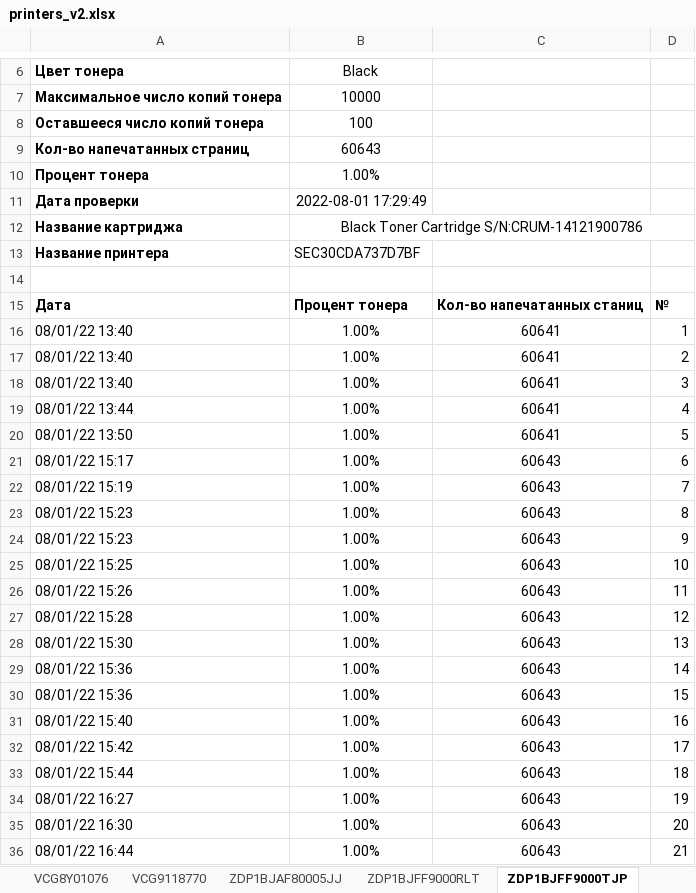
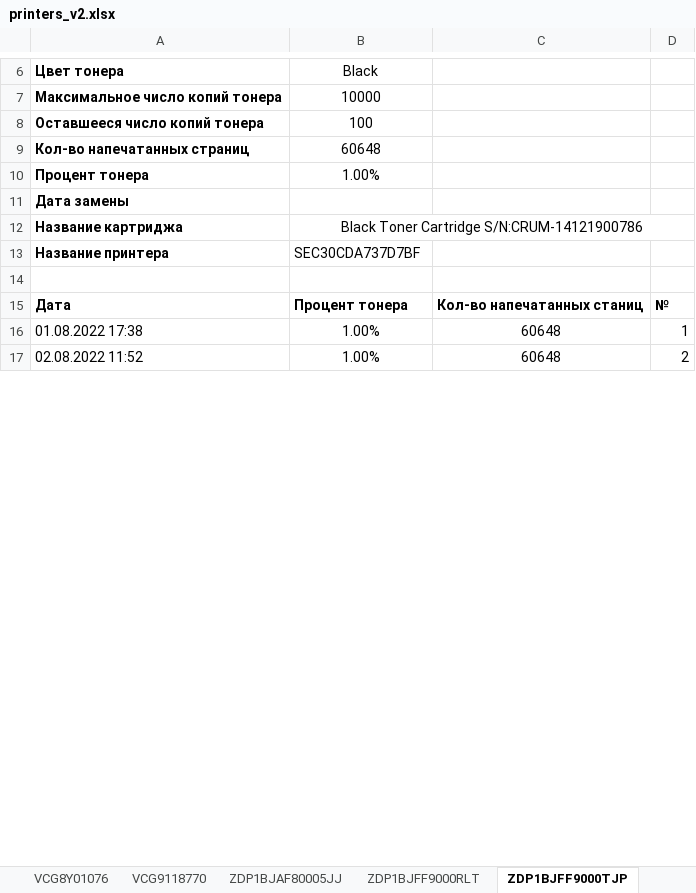
Before and after one commit to FlameDanita/PrinterMonitoring, an Excel workbook: printers_v2.xlsx, sheet ZDP1BJFF9000TJP, drawn as a sheet; only a part is shown, gaps mark what is left out; values as stored, in another font and other column widths than the file's, no borders; charts and pictures not drawn; removed rows and columns are numbered as before the commit, all else as after; the diff covers the shown part only; the diff names each change by its address in the sheet, - before the commit and + after, or states it on an @@ line.

```diff
--- a/printers_v2.xlsx (sheet ZDP1BJFF9000TJP)
+++ b/printers_v2.xlsx (sheet ZDP1BJFF9000TJP)
-B9: 60643
+B9: 60648
-row 11: Дата проверки | 2022-08-01 17:29:49
+row 11: Дата замены
-A16: 08/01/22 13:40
+A16: 01.08.2022 17:38
-C16:C17: 60641
+C16:C17: 60648
-A17: 08/01/22 13:40
+A17: 02.08.2022 11:52
-row 18: 08/01/22 13:40 | 1.00% | 60641 | 3
-row 19: 08/01/22 13:44 | 1.00% | 60641 | 4
-row 20: 08/01/22 13:50 | 1.00% | 60641 | 5
-row 21: 08/01/22 15:17 | 1.00% | 60643 | 6
-row 22: 08/01/22 15:19 | 1.00% | 60643 | 7
-row 23: 08/01/22 15:23 | 1.00% | 60643 | 8
-row 24: 08/01/22 15:23 | 1.00% | 60643 | 9
-row 25: 08/01/22 15:25 | 1.00% | 60643 | 10
-row 26: 08/01/22 15:26 | 1.00% | 60643 | 11
-row 27: 08/01/22 15:28 | 1.00% | 60643 | 12
-row 28: 08/01/22 15:30 | 1.00% | 60643 | 13
-row 29: 08/01/22 15:36 | 1.00% | 60643 | 14
-row 30: 08/01/22 15:36 | 1.00% | 60643 | 15
-row 31: 08/01/22 15:40 | 1.00% | 60643 | 16
-row 32: 08/01/22 15:42 | 1.00% | 60643 | 17
-row 33: 08/01/22 15:44 | 1.00% | 60643 | 18
-row 34: 08/01/22 16:27 | 1.00% | 60643 | 19
-row 35: 08/01/22 16:30 | 1.00% | 60643 | 20
-row 36: 08/01/22 16:44 | 1.00% | 60643 | 21
```
Also changed, not shown: 21 added rows and 3 removed rows elsewhere in this sheet, sheet ZDP1BJFF9000VXY, sheet ZDP1BJFF9000RLT, sheet ZDP1BJAF80005JJ, sheet VCG8887941, sheet VCF7538360, sheet VCG9118770, 7 more sheets, charts or pictures, 5 other files.
